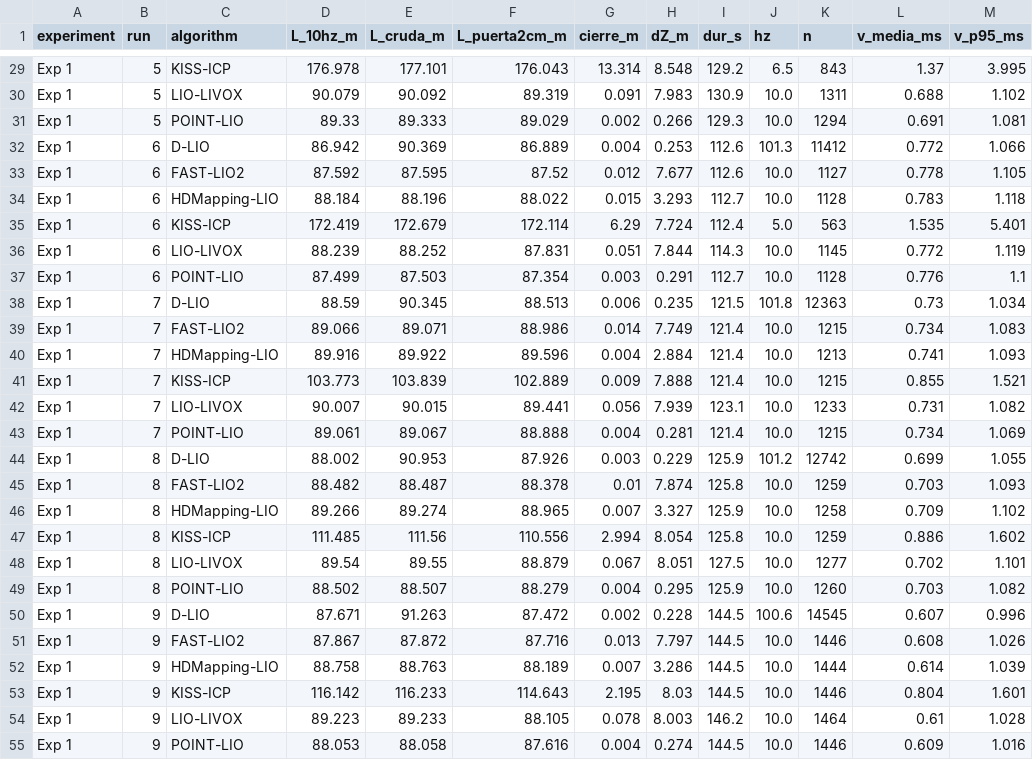
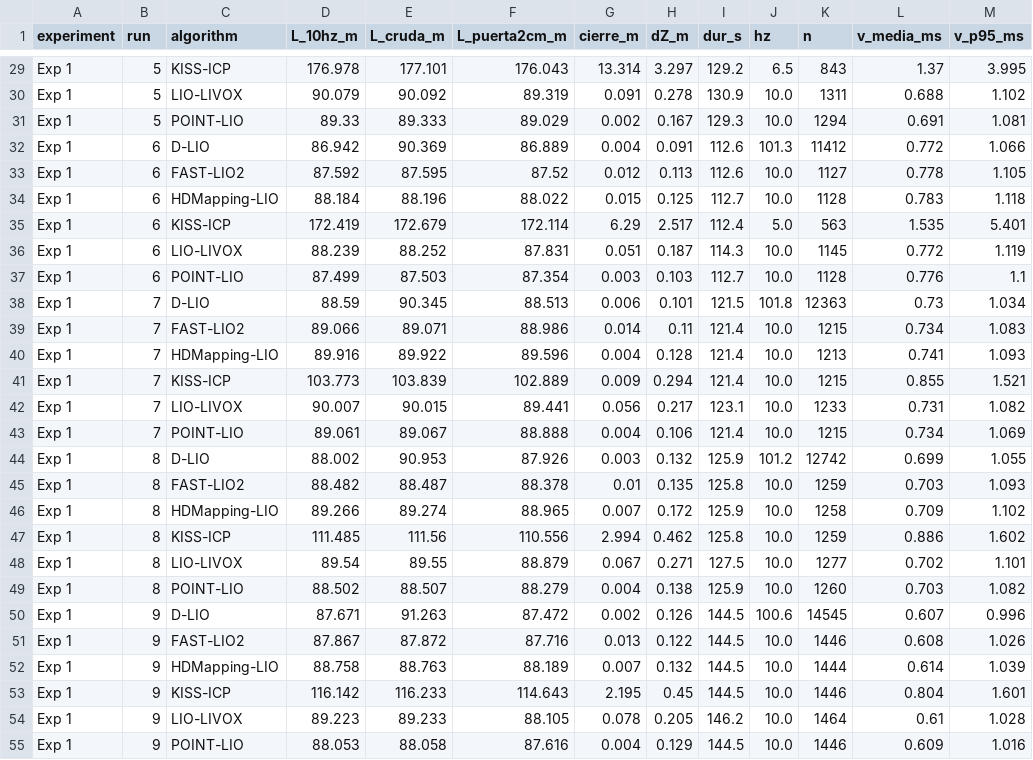
Before and after one commit to IGSSCL/low-cost-indoor-slam-repeatability, a CSV file: data/runwise/trajectories.csv, drawn as a sheet; only a part is shown, gaps mark what is left out; the diff covers the shown part only; the diff names each change by its address in the sheet, - before the commit and + after, or states it on an @@ line.

```diff
--- a/data/runwise/trajectories.csv
+++ b/data/runwise/trajectories.csv
-H29 (dZ_m): 8.548
+H29 (dZ_m): 3.297
-H30 (dZ_m): 7.983
+H30 (dZ_m): 0.278
-H31 (dZ_m): 0.266
+H31 (dZ_m): 0.167
-H32 (dZ_m): 0.253
+H32 (dZ_m): 0.091
-H33 (dZ_m): 7.677
+H33 (dZ_m): 0.113
-H34 (dZ_m): 3.293
+H34 (dZ_m): 0.125
-H35 (dZ_m): 7.724
+H35 (dZ_m): 2.517
-H36 (dZ_m): 7.844
+H36 (dZ_m): 0.187
-H37 (dZ_m): 0.291
+H37 (dZ_m): 0.103
-H38 (dZ_m): 0.235
+H38 (dZ_m): 0.101
-H39 (dZ_m): 7.749
+H39 (dZ_m): 0.11
-H40 (dZ_m): 2.884
+H40 (dZ_m): 0.128
-H41 (dZ_m): 7.888
+H41 (dZ_m): 0.294
-H42 (dZ_m): 7.939
+H42 (dZ_m): 0.217
-H43 (dZ_m): 0.281
+H43 (dZ_m): 0.106
-H44 (dZ_m): 0.229
+H44 (dZ_m): 0.132
-H45 (dZ_m): 7.874
+H45 (dZ_m): 0.135
-H46 (dZ_m): 3.327
+H46 (dZ_m): 0.172
-H47 (dZ_m): 8.054
+H47 (dZ_m): 0.462
-H48 (dZ_m): 8.051
+H48 (dZ_m): 0.271
-H49 (dZ_m): 0.295
+H49 (dZ_m): 0.138
-H50 (dZ_m): 0.228
+H50 (dZ_m): 0.126
-H51 (dZ_m): 7.797
+H51 (dZ_m): 0.122
-H52 (dZ_m): 3.286
+H52 (dZ_m): 0.132
-H53 (dZ_m): 8.03
+H53 (dZ_m): 0.45
-H54 (dZ_m): 8.003
+H54 (dZ_m): 0.205
-H55 (dZ_m): 0.274
+H55 (dZ_m): 0.129
```
Also changed, not shown: 122 edited cells elsewhere in this file, data/registration/transforms.csv, data/runwise/dimensional_measurements.csv, 40 other files.
